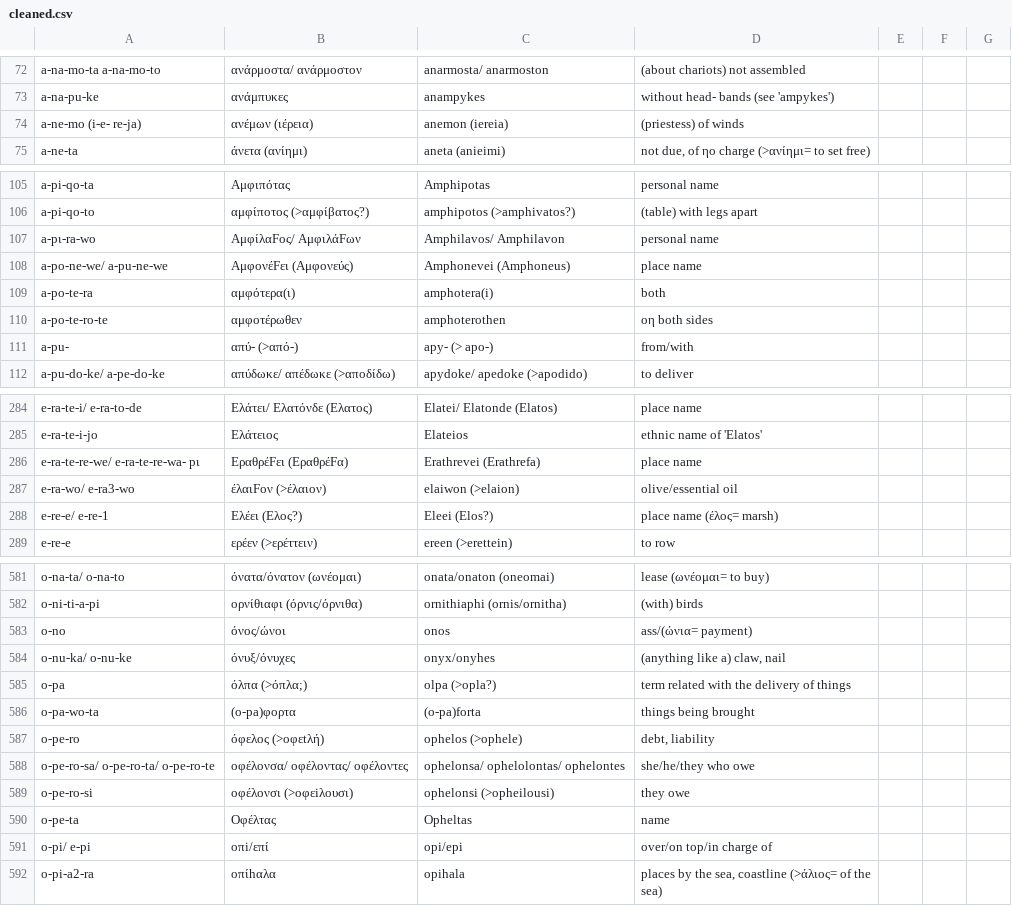
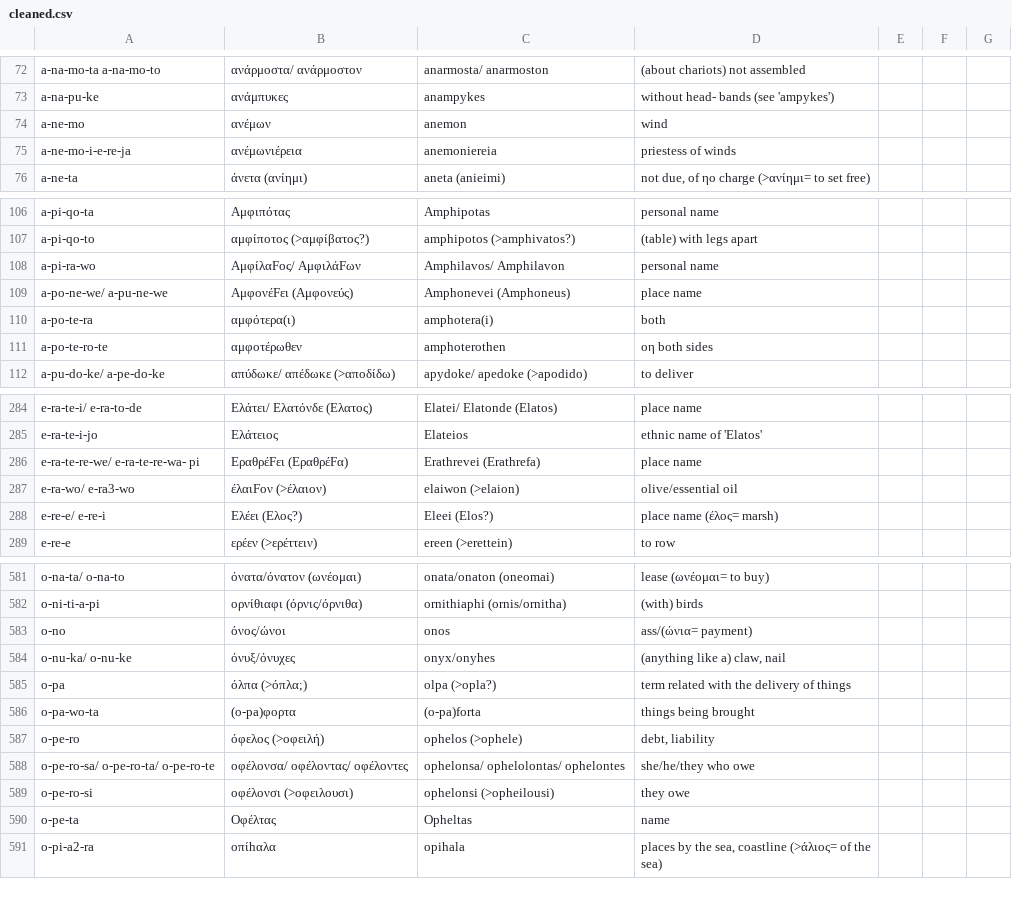
Before and after one commit to SirAlex01/LALB-DM-Project, a CSV file: additional_lexicon/cleaned.csv, drawn as a sheet; only a part is shown, gaps mark what is left out; removed rows and columns are numbered as before the commit, all else as after; the diff covers the shown part only; the diff names each change by its address in the sheet, - before the commit and + after, or states it on an @@ line.

```diff
--- a/additional_lexicon/cleaned.csv
+++ b/additional_lexicon/cleaned.csv
+row 74: a-ne-mo | ανέμων | anemon | wind
-A75: a-ne-mo (i-e- re-ja)
+A75: a-ne-mo-i-e-re-ja
-B75: ανέμων (ιέρεια)
+B75: ανέμωνιέρεια
-C75: anemon (iereia)
+C75: anemoniereia
-D75: (priestess) of winds
+D75: priestess of winds
-A108: a-pι-ra-wo
+A108: a-pi-ra-wo
-row 111: a-pu- | απύ- (>από-) | apy- (> apo-) | from/with
-A286: e-ra-te-re-we/ e-ra-te-re-wa- pι
+A286: e-ra-te-re-we/ e-ra-te-re-wa- pi
-A288: e-re-e/ e-re-1
+A288: e-re-e/ e-re-i
-A583: ο-nο
+A583: o-no
-B587: όφελος (>οφεtλή)
+B587: όφελος (>οφειλή)
-B589: οφέλονσι (>οφεiλουσι)
+B589: οφέλονσι (>οφειλουσι)
-row 591: o-pi/ e-pi | οπi/επί | opi/epi | over/on top/in charge of
```
Also changed, not shown: 55 edited cells elsewhere in this file, additional_lexicon/dataset.csv, 5 other files.
